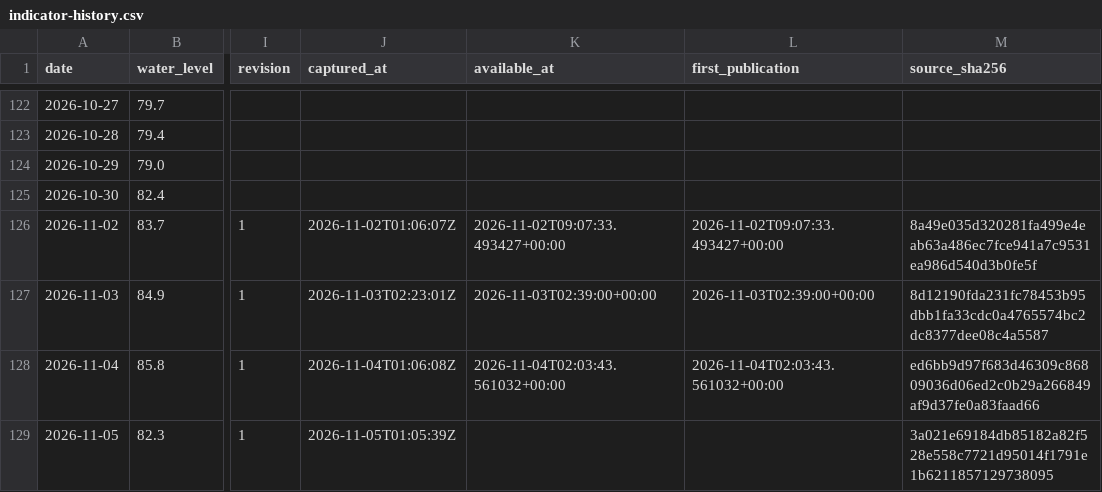
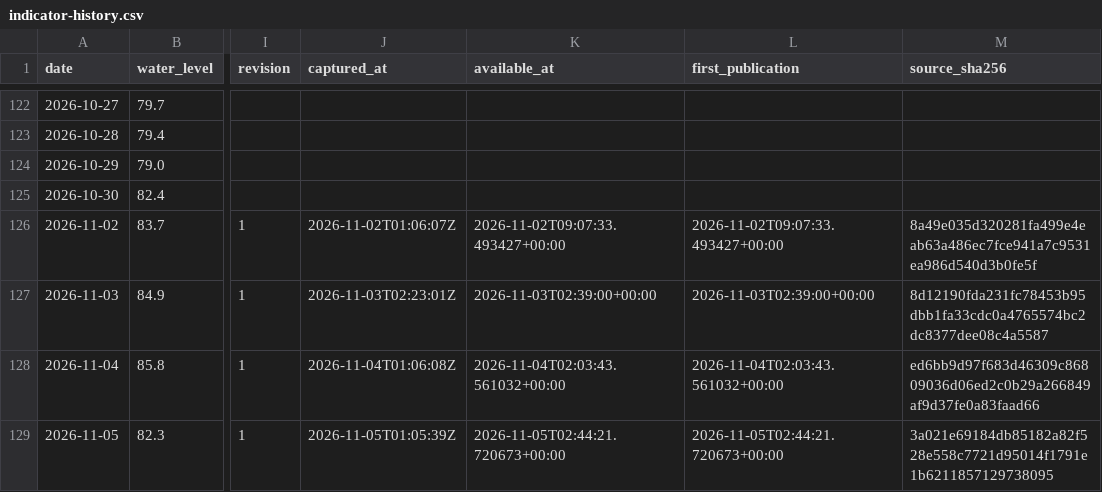
Before and after one commit to Kaide4133/Morning-Brief, a CSV file: docs/indicator-history.csv, drawn as a sheet; only a part is shown, gaps mark what is left out; the diff names each change by its address in the sheet, - before the commit and + after, or states it on an @@ line.

Commit message:
Record verified publication time and preserve complete technical history [skip ci]

```diff
--- a/docs/indicator-history.csv
+++ b/docs/indicator-history.csv
-K129 (available_at): (empty)
+K129 (available_at): 2026-11-05T02:44:21.720673+00:00
-L129 (first_publication): (empty)
+L129 (first_publication): 2026-11-05T02:44:21.720673+00:00
```
Also changed, not shown: indicator-history.csv, site/indicator-history.csv, 20 other files.
